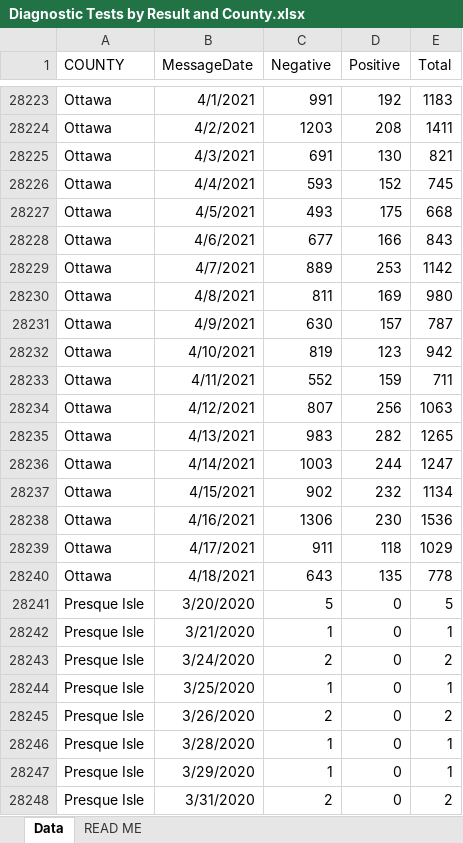
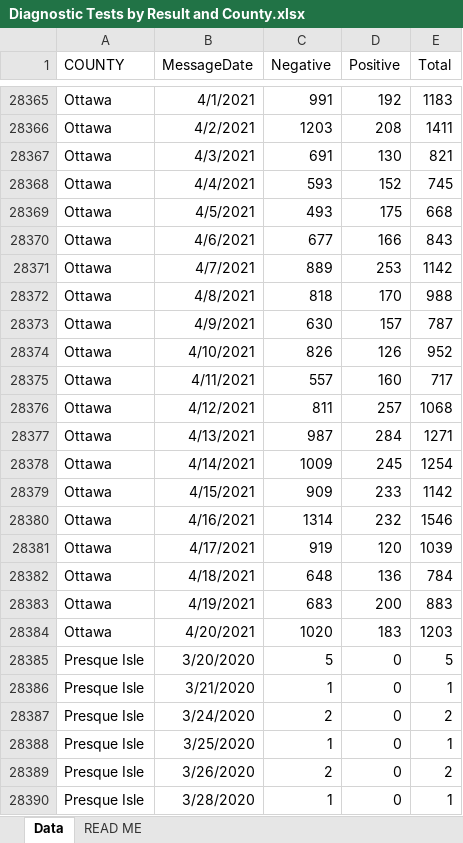
Before and after one commit to dcadata/cv-mi, an Excel workbook: data/Diagnostic Tests by Result and County.xlsx, sheet Data, drawn as a sheet; only a part is shown, gaps mark what is left out; the shorter side is filled out with more unchanged rows; values as stored, in another font and other column widths than the file's, no borders; addresses are those after the commit; the diff covers the shown part only; the diff names each change by its address in the sheet, - before the commit and + after, or states it on an @@ line.

```diff
--- a/data/Diagnostic Tests by Result and County.xlsx (sheet Data)
+++ b/data/Diagnostic Tests by Result and County.xlsx (sheet Data)
-C28372 (Negative): 811
+C28372 (Negative): 818
-D28372 (Positive): 169
+D28372 (Positive): 170
-E28372 (Total): 980
+E28372 (Total): 988
-C28374 (Negative): 819
+C28374 (Negative): 826
-D28374 (Positive): 123
+D28374 (Positive): 126
-E28374 (Total): 942
+E28374 (Total): 952
-C28375 (Negative): 552
+C28375 (Negative): 557
-D28375 (Positive): 159
+D28375 (Positive): 160
-E28375 (Total): 711
+E28375 (Total): 717
-C28376 (Negative): 807
+C28376 (Negative): 811
-D28376 (Positive): 256
+D28376 (Positive): 257
-E28376 (Total): 1063
+E28376 (Total): 1068
-C28377 (Negative): 983
+C28377 (Negative): 987
-D28377 (Positive): 282
+D28377 (Positive): 284
-E28377 (Total): 1265
+E28377 (Total): 1271
-C28378 (Negative): 1003
+C28378 (Negative): 1009
-D28378 (Positive): 244
+D28378 (Positive): 245
-E28378 (Total): 1247
+E28378 (Total): 1254
-C28379 (Negative): 902
+C28379 (Negative): 909
-D28379 (Positive): 232
+D28379 (Positive): 233
-E28379 (Total): 1134
+E28379 (Total): 1142
-C28380 (Negative): 1306
+C28380 (Negative): 1314
-D28380 (Positive): 230
+D28380 (Positive): 232
-E28380 (Total): 1536
+E28380 (Total): 1546
-C28381 (Negative): 911
+C28381 (Negative): 919
-D28381 (Positive): 118
+D28381 (Positive): 120
-E28381 (Total): 1029
+E28381 (Total): 1039
-C28382 (Negative): 643
+C28382 (Negative): 648
-D28382 (Positive): 135
+D28382 (Positive): 136
-E28382 (Total): 778
+E28382 (Total): 784
+row 28383: Ottawa | 4/19/2021 | 683 | 200 | 883
+row 28384: Ottawa | 4/20/2021 | 1020 | 183 | 1203
```
Also changed, not shown: 170 added rows and 324 edited cells elsewhere in this sheet, 6 other files.
